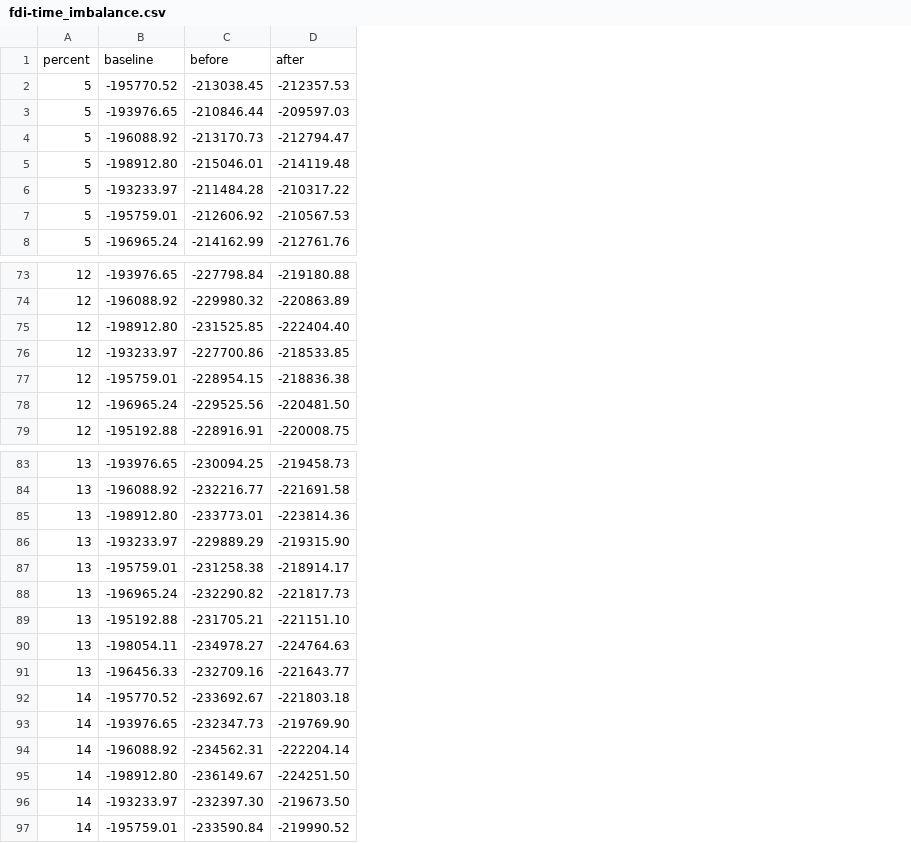
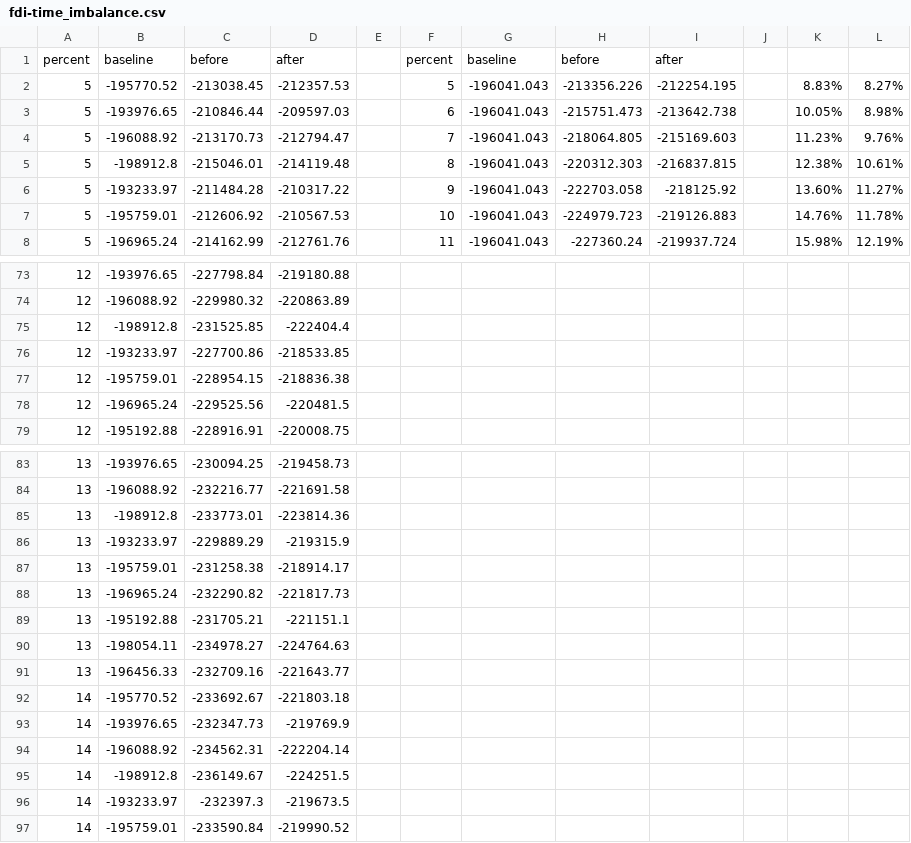
Before and after one commit to purdue-dcsl/smartgridcomm15_smartgridadversary, a CSV file: data/fdi-time_imbalance.csv, drawn as a sheet; only a part is shown, gaps mark what is left out; the diff covers the shown part only; the diff names each change by its address in the sheet, - before the commit and + after, or states it on an @@ line.

```diff
--- a/data/fdi-time_imbalance.csv
+++ b/data/fdi-time_imbalance.csv
+column E, empty
+column F, rows 1-8: percent | 5 | 6 | 7 | 8 | 9 | 10 | 11
+column G, rows 1-8: baseline | -196041.043 | -196041.043 | -196041.043 | -196041.043 | -196041.043 | -196041.043 | -196041.043
+column H, rows 1-8: before | -213356.226 | -215751.473 | -218064.805 | -220312.303 | -222703.058 | -224979.723 | -227360.24
+column I, rows 1-8: after | -212254.195 | -213642.738 | -215169.603 | -216837.815 | -218125.92 | -219126.883 | -219937.724
+column J, empty
+column K, rows 2-8: 8.83% | 10.05% | 11.23% | 12.38% | 13.60% | 14.76% | 15.98%
+column L, rows 2-8: 8.27% | 8.98% | 9.76% | 10.61% | 11.27% | 11.78% | 12.19%
-B5: -198912.80
+B5: -198912.8
-B75: -198912.80
+B75: -198912.8
-D75: -222404.40
+D75: -222404.4
-D78: -220481.50
+D78: -220481.5
-B85: -198912.80
+B85: -198912.8
-D86: -219315.90
+D86: -219315.9
-D89: -221151.10
+D89: -221151.1
-D93: -219769.90
+D93: -219769.9
-B95: -198912.80
+B95: -198912.8
-D95: -224251.50
+D95: -224251.5
-C96: -232397.30
+C96: -232397.3
-D96: -219673.50
+D96: -219673.5
```
Also changed, not shown: 13 edited cells elsewhere in this file, data/fdi-class_imbalance.csv, data/fdi-load_imbalance.csv, 3 other files.
